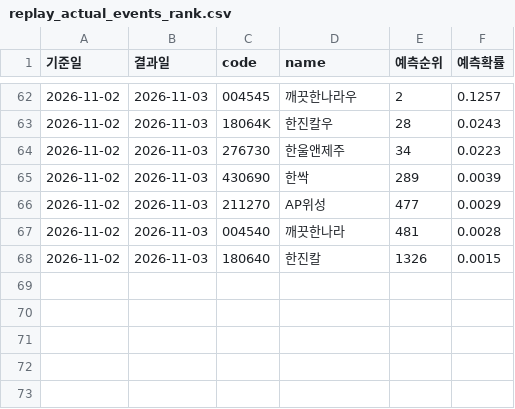
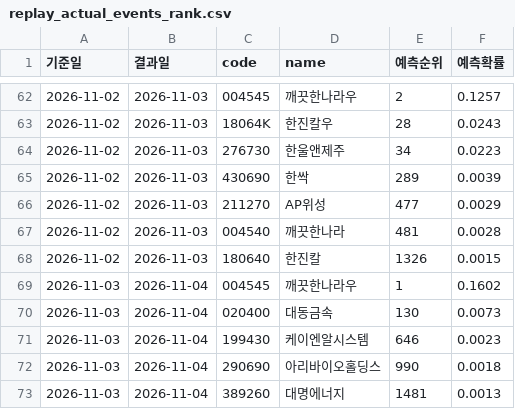
Before and after one commit to hsm0307/Stockmining, a CSV file: predictions/y_up_v2/replay_actual_events_rank.csv, drawn as a sheet; only a part is shown, gaps mark what is left out; the diff names each change by its address in the sheet, - before the commit and + after, or states it on an @@ line.

```diff
--- a/predictions/y_up_v2/replay_actual_events_rank.csv
+++ b/predictions/y_up_v2/replay_actual_events_rank.csv
+row 69: 2026-11-03 | 2026-11-04 | 004545 | 깨끗한나라우 | 1 | 0.1602
+row 70: 2026-11-03 | 2026-11-04 | 020400 | 대동금속 | 130 | 0.0073
+row 71: 2026-11-03 | 2026-11-04 | 199430 | 케이엔알시스템 | 646 | 0.0023
+row 72: 2026-11-03 | 2026-11-04 | 290690 | 아리바이오홀딩스 | 990 | 0.0018
+row 73: 2026-11-03 | 2026-11-04 | 389260 | 대명에너지 | 1481 | 0.0013
```
Also changed, not shown: predictions/y_up_recent1y/replay_actual_events_rank.csv, predictions/y_up_v4/replay_actual_events_rank.csv, 24 other files.
